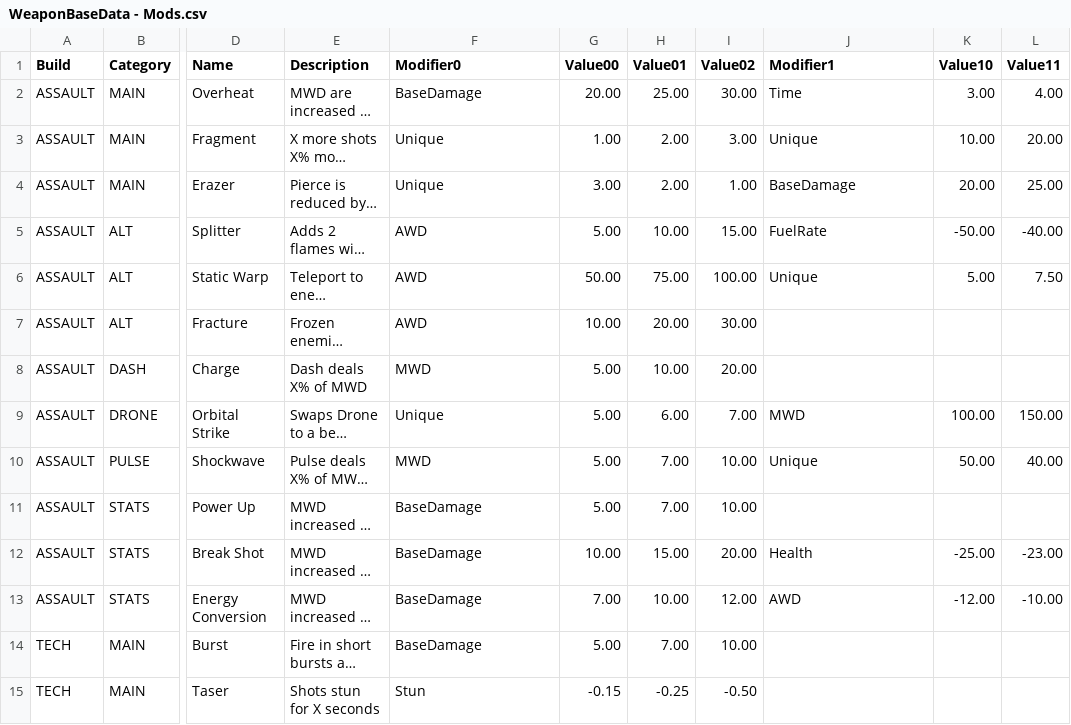
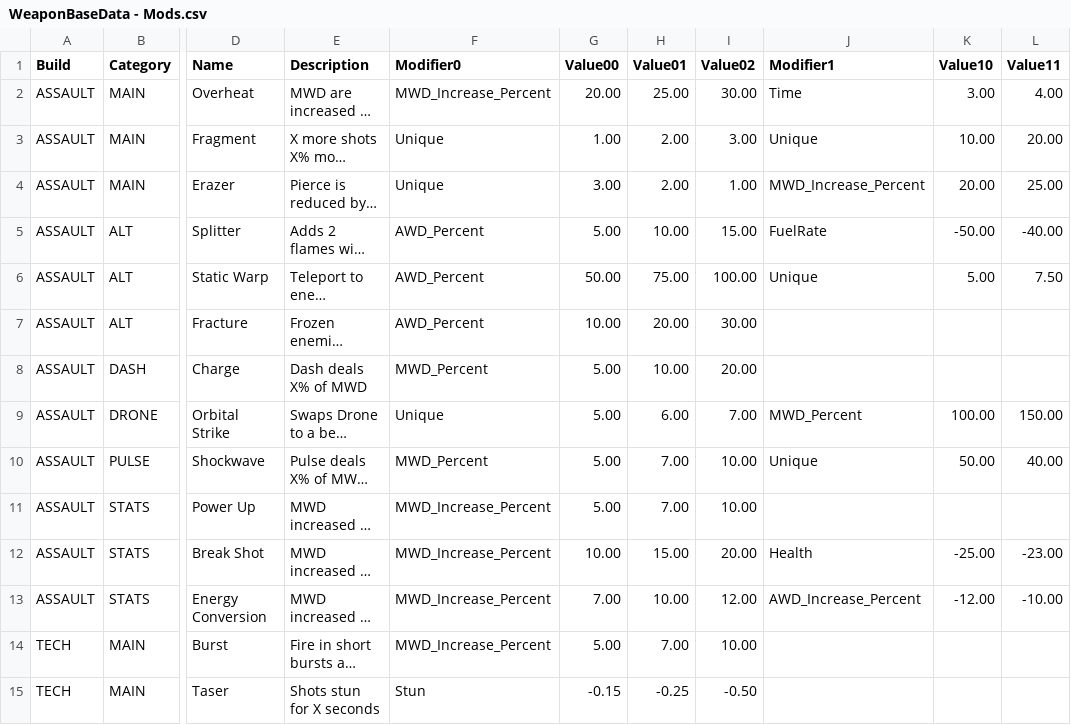
Before and after one commit to 21stFret/SuitUpMain, a CSV file: Assets/Resources/WeaponBaseData - Mods.csv, drawn as a sheet; only a part is shown, gaps mark what is left out; long unchanged cells end in …; the diff covers the shown part only; the diff names each change by its address in the sheet, - before the commit and + after, or states it on an @@ line.

```diff
--- a/Assets/Resources/WeaponBaseData - Mods.csv
+++ b/Assets/Resources/WeaponBaseData - Mods.csv
-F2 (Modifier0): BaseDamage
+F2 (Modifier0): MWD_Increase_Percent
-J4 (Modifier1): BaseDamage
+J4 (Modifier1): MWD_Increase_Percent
-F5:F7 (Modifier0): AWD
+F5:F7 (Modifier0): AWD_Percent
-F8 (Modifier0): MWD
+F8 (Modifier0): MWD_Percent
-J9 (Modifier1): MWD
+J9 (Modifier1): MWD_Percent
-F10 (Modifier0): MWD
+F10 (Modifier0): MWD_Percent
-F11:F14 (Modifier0): BaseDamage
+F11:F14 (Modifier0): MWD_Increase_Percent
-J13 (Modifier1): AWD
+J13 (Modifier1): AWD_Increase_Percent
```
Also changed, not shown: 28 edited cells elsewhere in this file, 55 other files.
